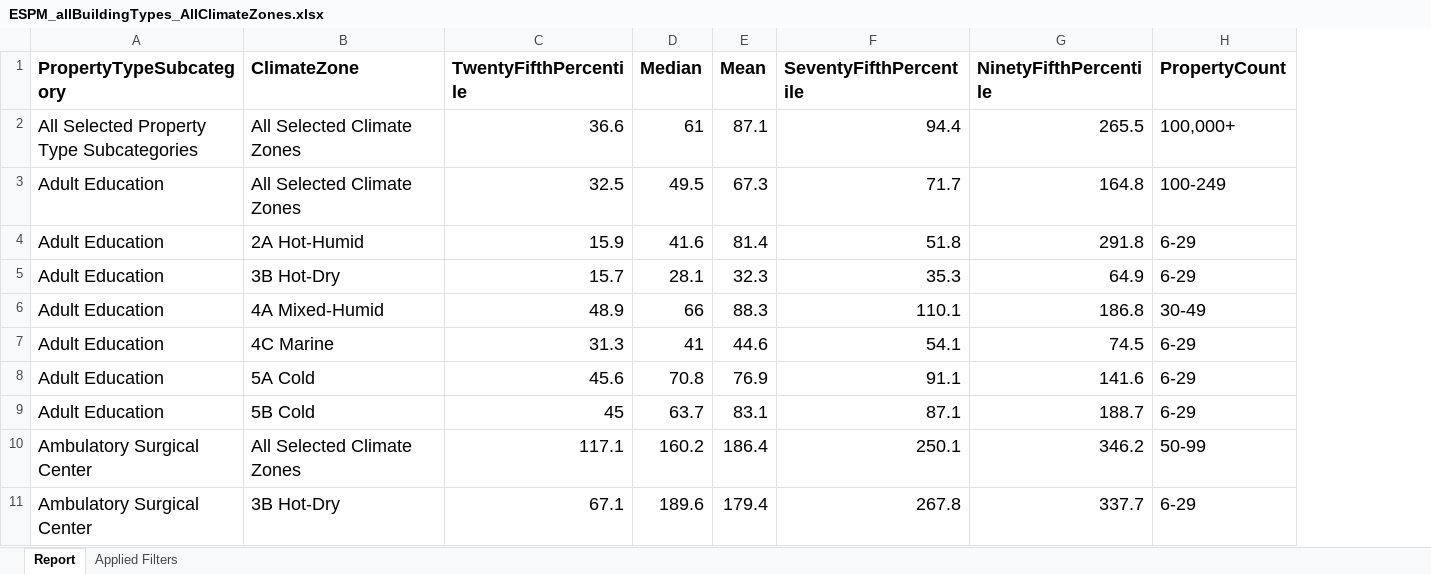
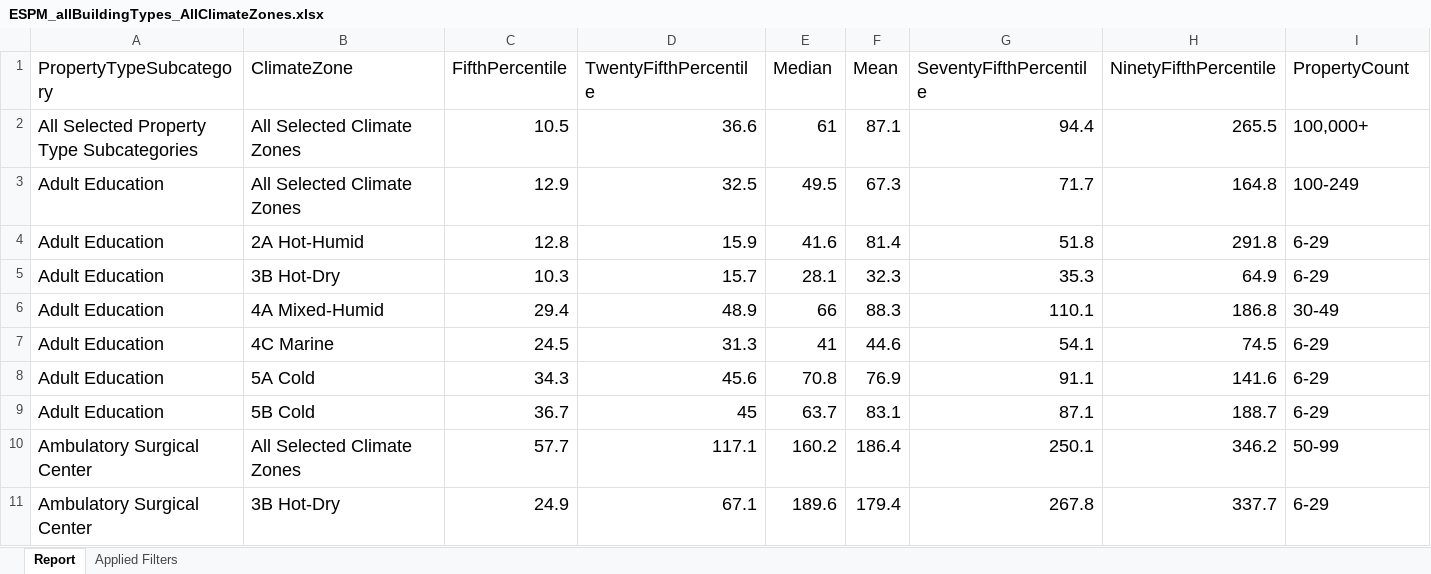
Before and after one commit to SEED-platform/compare-building-data, an Excel workbook: datasets/espm/ESPM_allBuildingTypes_AllClimateZones.xlsx, sheet Report, drawn as a sheet; only a part is shown; values as stored, in another font and other column widths than the file's, no borders; addresses are those after the commit; the diff names each change by its address in the sheet, - before the commit and + after, or states it on an @@ line.

Commit message:
Cleanup, new ESPM data, and graph changes
Changed variable names to a consistent format (underscores rather than mixing in camel case); changed COMSTOCK to ComStock; Added in legend for vertical std100 lines; changed CBECS data points to align with percentiles; added new ESPM data file with 5th and 95th percentiles

```diff
--- a/datasets/espm/ESPM_allBuildingTypes_AllClimateZones.xlsx (sheet Report)
+++ b/datasets/espm/ESPM_allBuildingTypes_AllClimateZones.xlsx (sheet Report)
+column C (FifthPercentile), rows 2-11: 10.5 | 12.9 | 12.8 | 10.3 | 29.4 | 24.5 | 34.3 | 36.7 | 57.7 | 24.9
-A1:B1 bold: on
+A1:B1 bold: off
-D1:I1 bold: on
+D1:I1 bold: off
```
Also changed, not shown: sheet Applied Filters, 1 other file.
